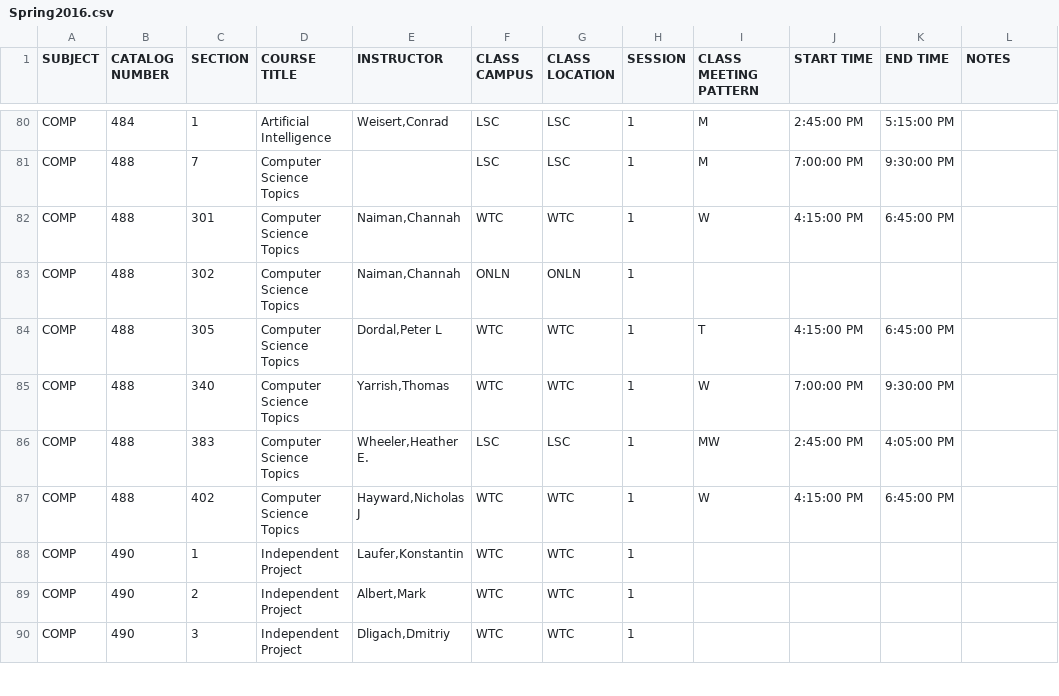
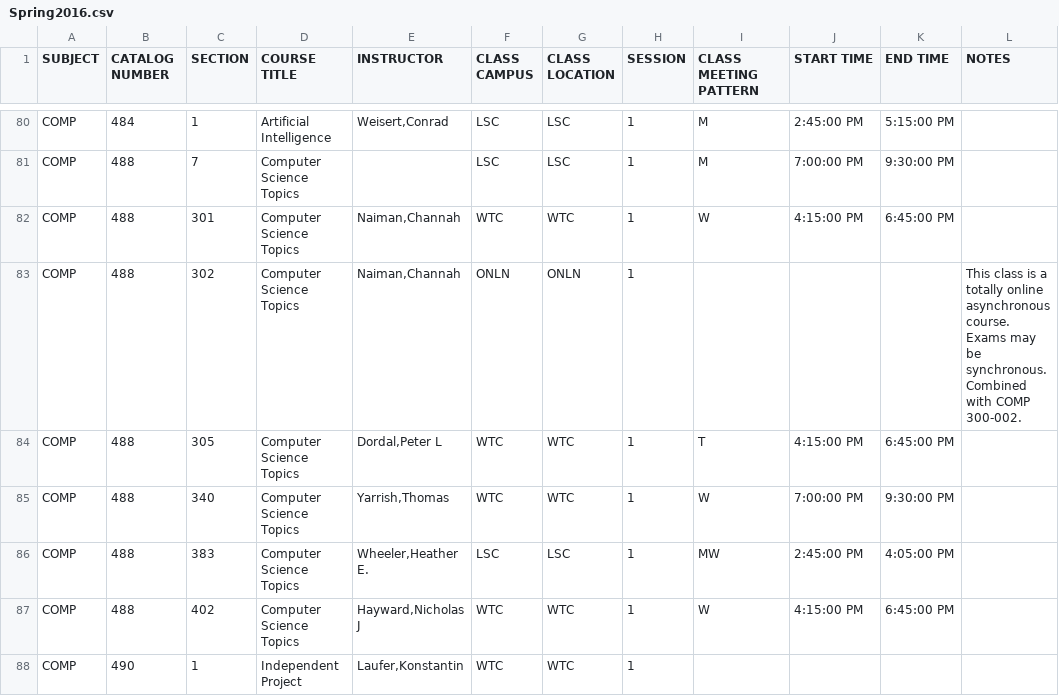
Before and after one commit to Riels07/comp-schedulemaker, a CSV file: Spring2016.csv, drawn as a sheet; only a part is shown, gaps mark what is left out; the shorter side is filled out with more unchanged rows; the diff covers the shown part only.

```diff
--- a/Spring2016.csv
+++ b/Spring2016.csv
@@ -82,3 +82,3 @@ COMP,488,7,Computer Science Topics,,LSC,LSC,1,M,7:00:00 PM,9:30:00 PM,
 COMP,488,301,Computer Science Topics,"Naiman,Channah",WTC,WTC,1,W,4:15:00 PM,6:45:00 PM,
-COMP,488,302,Computer Science Topics,"Naiman,Channah",ONLN,ONLN,1,,,,
+COMP,488,302,Computer Science Topics,"Naiman,Channah",ONLN,ONLN,1,,,,This class is a totally online asynchronous course.  Exams may be synchronous.  Combined with COMP 300-002.
 COMP,488,305,Computer Science Topics,"Dordal,Peter L",WTC,WTC,1,T,4:15:00 PM,6:45:00 PM,
```
Also changed, not shown: 9 edited cells elsewhere in this file.
